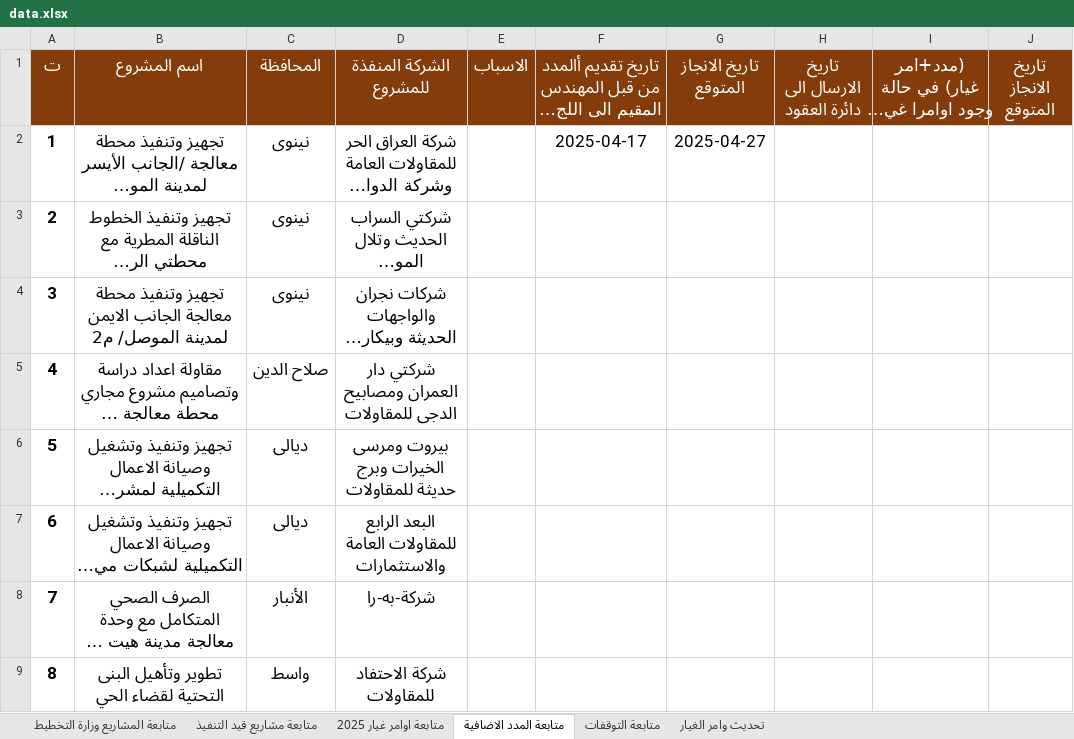
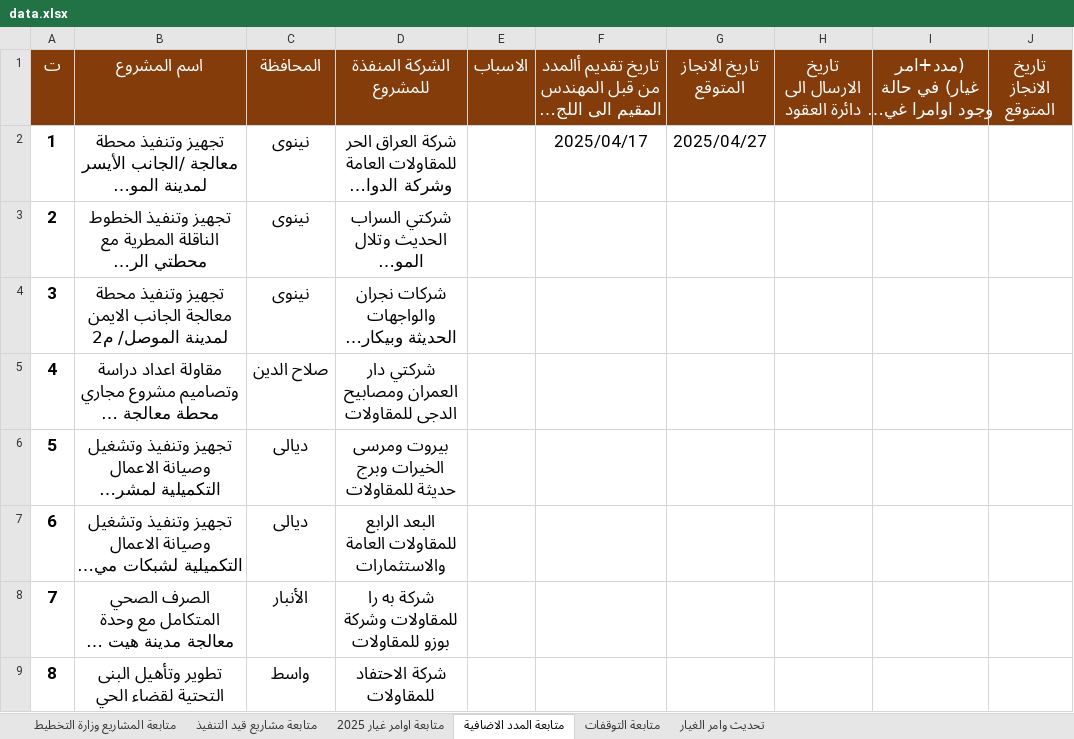
Before and after one commit to gmoch-g/mochmoch, an Excel workbook: data.xlsx, sheet متابعة المدد الاضافية, drawn as a sheet; only a part is shown; long unchanged cells end in …; values as stored, in another font and other column widths than the file's, no borders; conditional formats and table styles not drawn; the diff names each change by its address in the sheet, - before the commit and + after, or states it on an @@ line.

```diff
--- a/data.xlsx (sheet متابعة المدد الاضافية)
+++ b/data.xlsx (sheet متابعة المدد الاضافية)
-F2: 2025-04-17
+F2: 2025/04/17
-G2 (تاريخ الانجاز المتوقع): 2025-04-27
+G2 (تاريخ الانجاز المتوقع): 2025/04/27
-D8 (الشركة المنفذة للمشروع): شركة-به-را
+D8 (الشركة المنفذة للمشروع): شركة به را للمقاولات وشركة بوزو للمقاولات
```
Also changed, not shown: sheet متابعة مشاريع قيد التنفيذ, sheet تحديث وامر الغيار, sheet متابعة المشاريع وزارة التخطيط, sheet متابعة اوامر غيار 2025, sheet متابعة التوقفات, hidden cells, 4 other files.
